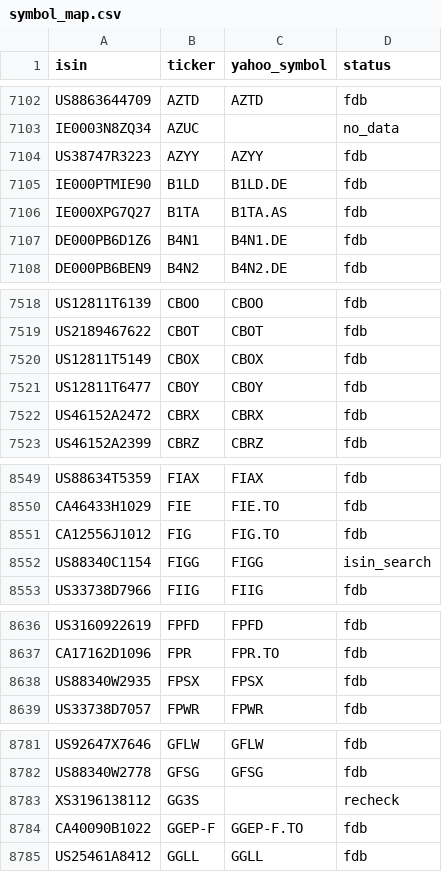
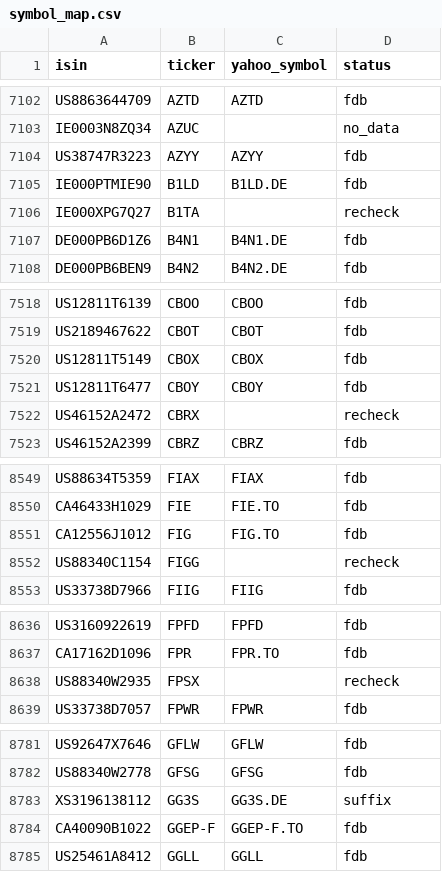
Before and after one commit to pedrochiarantano/convest-etf-monitor, a CSV file: data/symbol_map.csv, drawn as a sheet; only a part is shown, gaps mark what is left out; the diff covers the shown part only.

```diff
--- a/data/symbol_map.csv
+++ b/data/symbol_map.csv
@@ -7105,3 +7105,3 @@ US38747R3223,AZYY,AZYY,fdb
 IE000PTMIE90,B1LD,B1LD.DE,fdb
-IE000XPG7Q27,B1TA,B1TA.AS,fdb
+IE000XPG7Q27,B1TA,,recheck
 DE000PB6D1Z6,B4N1,B4N1.DE,fdb
@@ -7521,3 +7521,3 @@ US12811T5149,CBOX,CBOX,fdb
 US12811T6477,CBOY,CBOY,fdb
-US46152A2472,CBRX,CBRX,fdb
+US46152A2472,CBRX,,recheck
 US46152A2399,CBRZ,CBRZ,fdb
@@ -8551,3 +8551,3 @@ CA46433H1029,FIE,FIE.TO,fdb
 CA12556J1012,FIG,FIG.TO,fdb
-US88340C1154,FIGG,FIGG,isin_search
+US88340C1154,FIGG,,recheck
 US33738D7966,FIIG,FIIG,fdb
@@ -8637,3 +8637,3 @@ US3160922619,FPFD,FPFD,fdb
 CA17162D1096,FPR,FPR.TO,fdb
-US88340W2935,FPSX,FPSX,fdb
+US88340W2935,FPSX,,recheck
 US33738D7057,FPWR,FPWR,fdb
@@ -8782,3 +8782,3 @@ US92647X7646,GFLW,GFLW,fdb
 US88340W2778,GFSG,GFSG,fdb
-XS3196138112,GG3S,,recheck
+XS3196138112,GG3S,GG3S.DE,suffix
 CA40090B1022,GGEP-F,GGEP-F.TO,fdb
```
Also changed, not shown: 31 edited cells elsewhere in this file, 3 other files.
